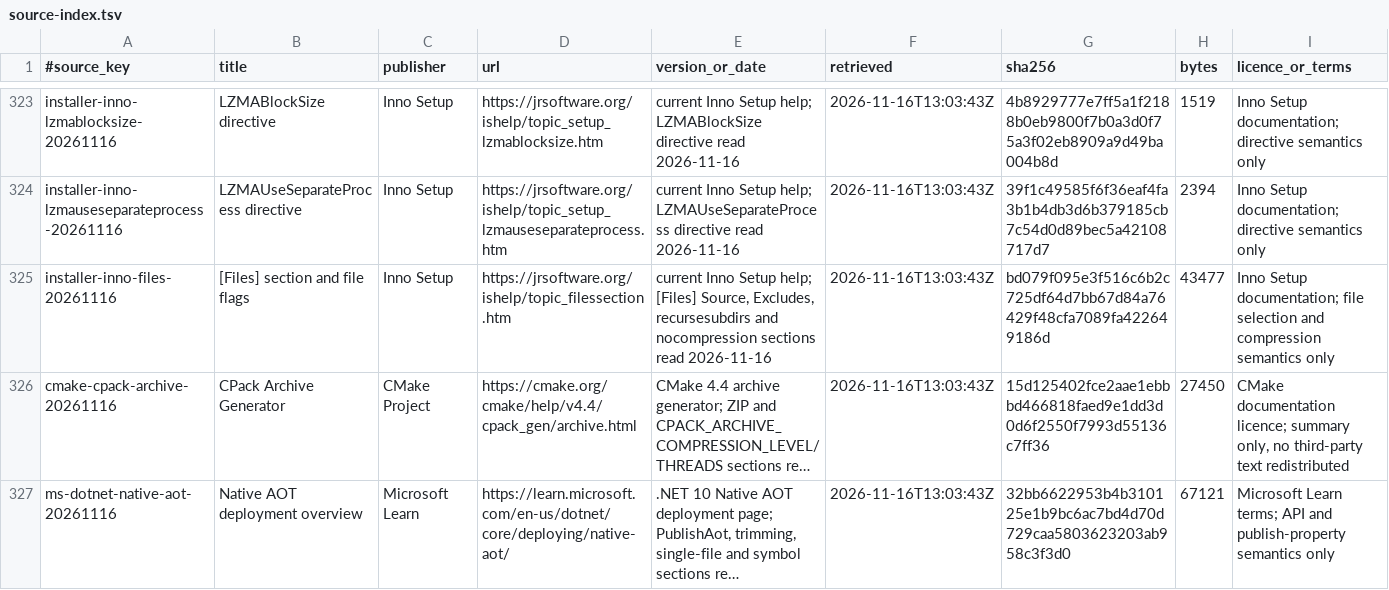
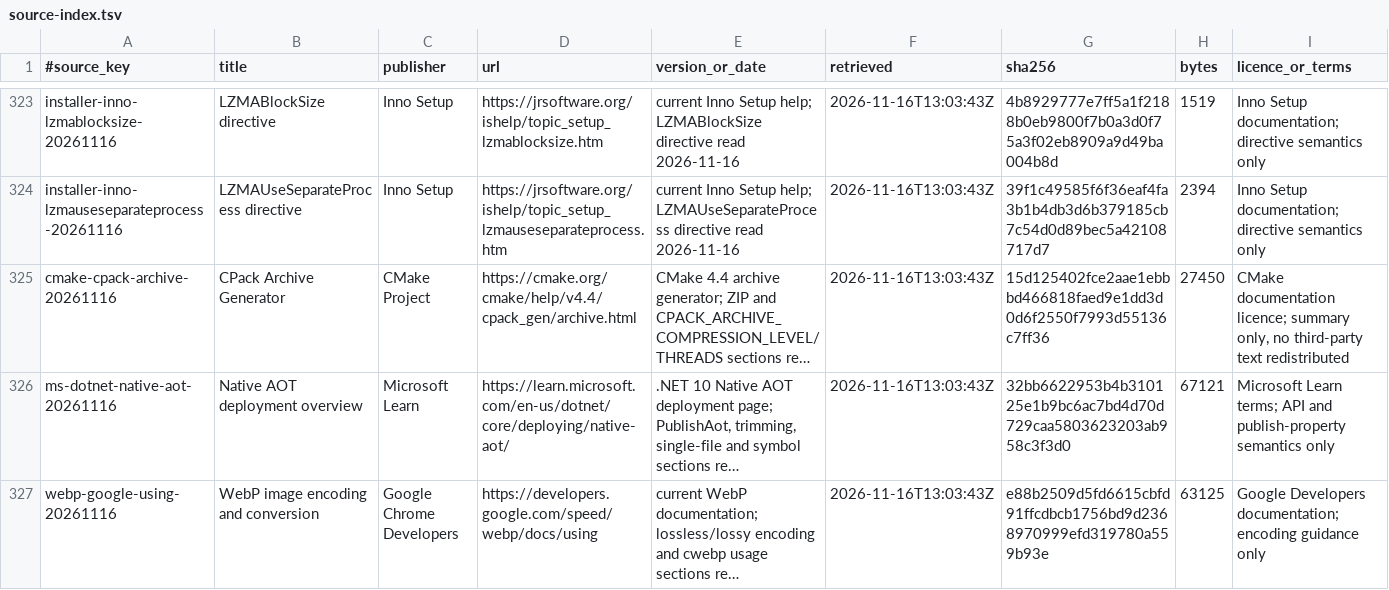
Before and after one commit to AlkaidLab/foundation-sunshine, a TSV file: docs/authority/source-index.tsv, drawn as a sheet; only a part is shown, gaps mark what is left out; the shorter side is filled out with more unchanged rows; long unchanged cells end in …; rows hold the shown columns only; the diff names each change by its address in the sheet, - before the commit and + after, or states it on an @@ line.

Commit message:
fix(package): keep the Inno Setup file groups compressed
Storing the executables and icons without compression made the installer larger and its compile slower on the same
runner class: the engine grew from about 77.09 MB (22 s) to 77.45 MB (28-30 s) while the portable archive shrank by 4.3 MB,
because the two driver installers and the icons compress well (about 4 MB together) and the extra file groups cost time.
The compression settings of the script are back to what they were; the launcher, the web image and the timing lines stay.

```diff
--- a/docs/authority/source-index.tsv
+++ b/docs/authority/source-index.tsv
-row 325: installer-inno-files-20261116 | [Files] section and file flags | Inno Setup | https://jrsoftware.org/ishelp/topic_filessection.htm | current Inno Setup help; [Files] Source, Excludes, recursesubdirs and nocompression sections read 2026-11-16 | 2026-11-16T13:03:43Z | bd079f095e3f516c6b2c725df64d7bb67d84a76429f48cfa7089fa422649186d | 43477 | Inno Setup documentation; file selection and compression semantics only
```
Also changed, not shown: 1 other file.
